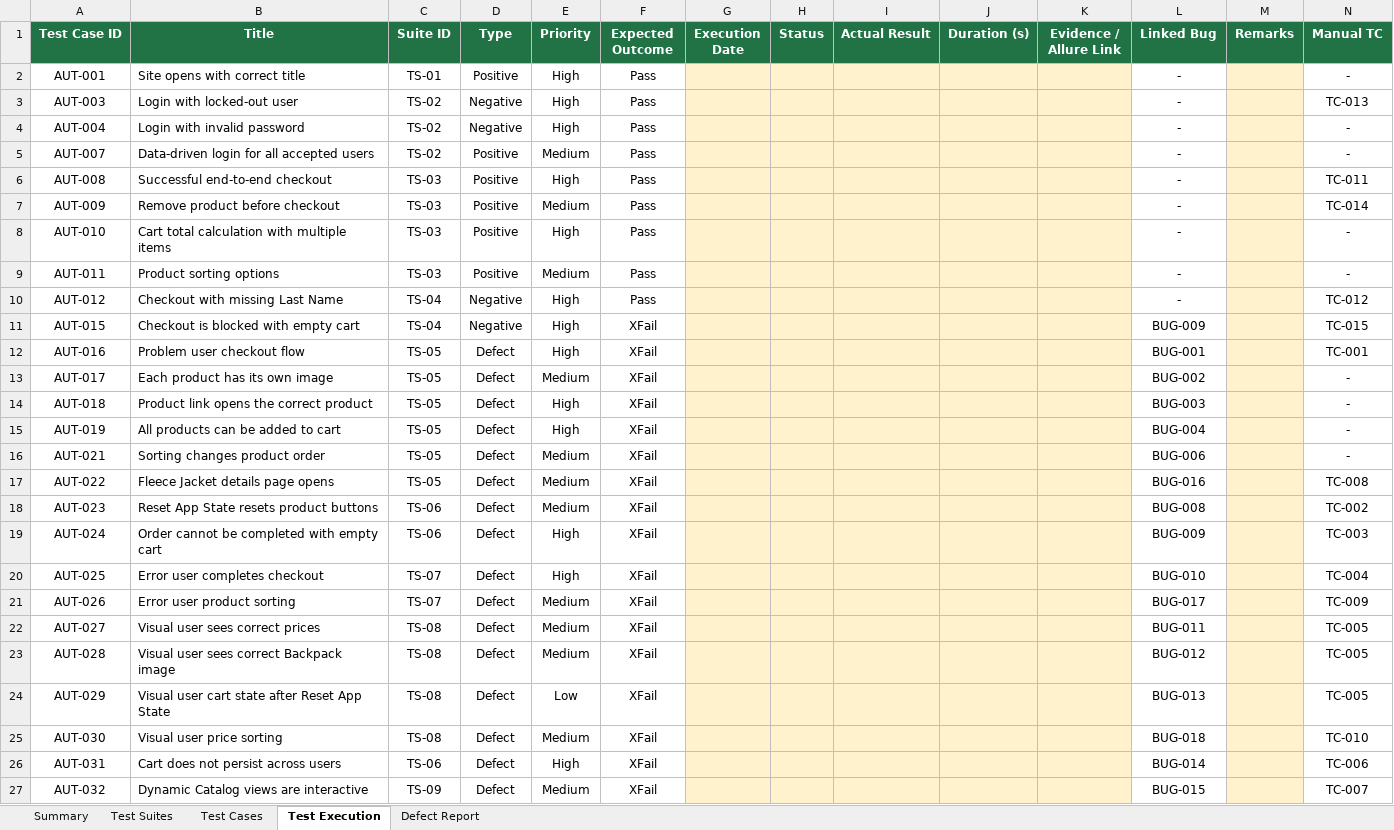
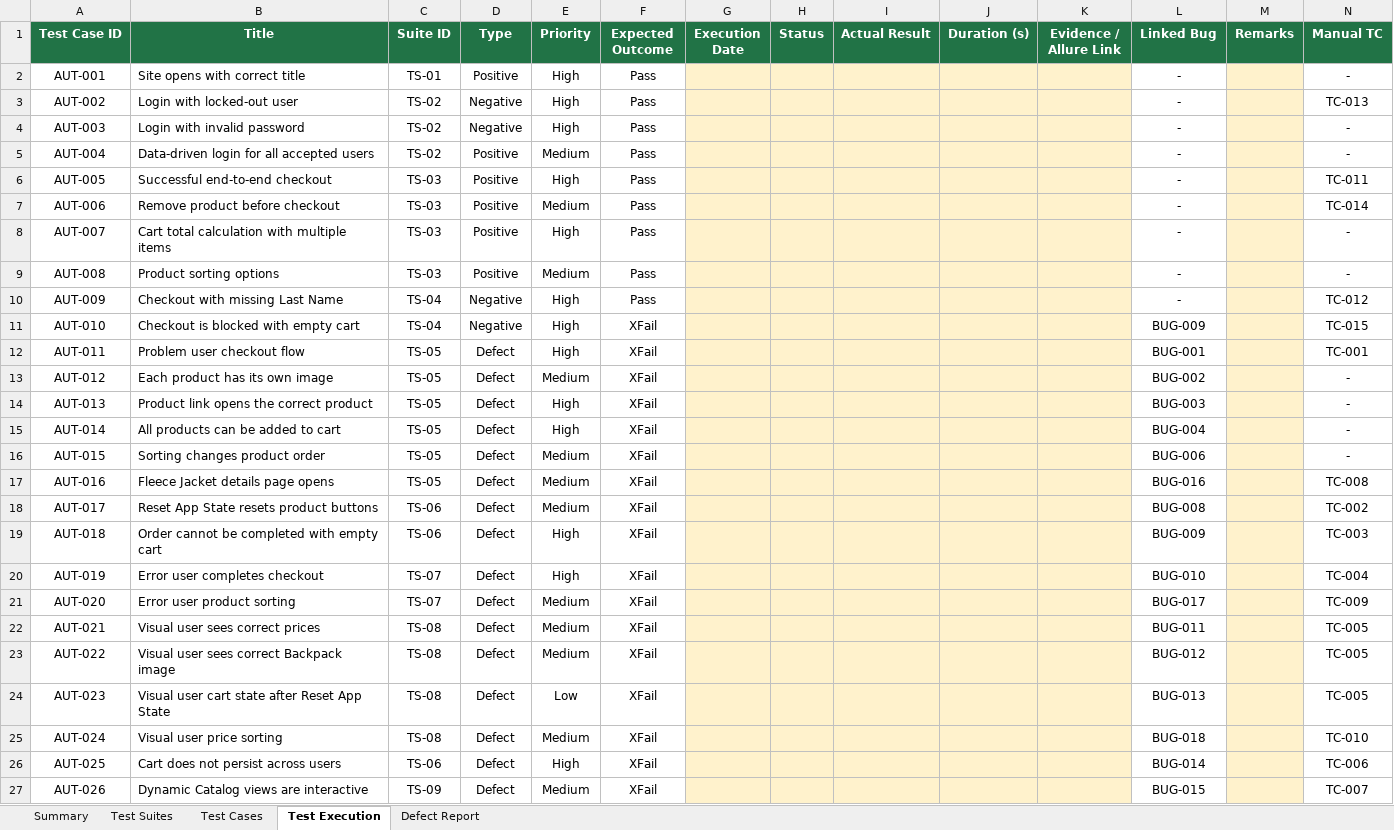
Before and after one commit to Nourn117/saucedemo-selenium-automation, an Excel workbook: docs/SauceDemo_Automation_Test_Report.xlsx, sheet Test Execution, drawn as a sheet; values as stored, in another font and other column widths than the file's, no borders; conditional formats not drawn; removed rows and columns are numbered as before the commit, all else as after; the diff names each change by its address in the sheet, - before the commit and + after, or states it on an @@ line.

Commit message:
Renumber automation test case IDs to AUT-001..AUT-026

```diff
--- a/docs/SauceDemo_Automation_Test_Report.xlsx (sheet Test Execution)
+++ b/docs/SauceDemo_Automation_Test_Report.xlsx (sheet Test Execution)
+row 3: AUT-002 | Login with locked-out user | TS-02 | Negative | High | Pass |  |  |  |  |  | - |  | TC-013
-B4 (Title): Login with locked-out user
+B4 (Title): Login with invalid password
-N4 (Manual TC): TC-013
+N4 (Manual TC): -
-B5 (Title): Login with invalid password
+B5 (Title): Data-driven login for all accepted users
-D5 (Type): Negative
+D5 (Type): Positive
-E5 (Priority): High
+E5 (Priority): Medium
-row 5: AUT-007 | Data-driven login for all accepted users | TS-02 | Positive | Medium | Pass |  |  |  |  |  | - |  | -
-A6 (Test Case ID): AUT-008
+A6 (Test Case ID): AUT-005
-A7 (Test Case ID): AUT-009
+A7 (Test Case ID): AUT-006
-A8 (Test Case ID): AUT-010
+A8 (Test Case ID): AUT-007
-A9 (Test Case ID): AUT-011
+A9 (Test Case ID): AUT-008
-A10 (Test Case ID): AUT-012
+A10 (Test Case ID): AUT-009
-A11 (Test Case ID): AUT-015
+A11 (Test Case ID): AUT-010
-A12 (Test Case ID): AUT-016
+A12 (Test Case ID): AUT-011
-A13 (Test Case ID): AUT-017
+A13 (Test Case ID): AUT-012
-A14 (Test Case ID): AUT-018
+A14 (Test Case ID): AUT-013
-A15 (Test Case ID): AUT-019
+A15 (Test Case ID): AUT-014
-A16 (Test Case ID): AUT-021
+A16 (Test Case ID): AUT-015
-A17 (Test Case ID): AUT-022
+A17 (Test Case ID): AUT-016
-A18 (Test Case ID): AUT-023
+A18 (Test Case ID): AUT-017
-A19 (Test Case ID): AUT-024
+A19 (Test Case ID): AUT-018
-A20 (Test Case ID): AUT-025
+A20 (Test Case ID): AUT-019
-A21 (Test Case ID): AUT-026
+A21 (Test Case ID): AUT-020
-A22 (Test Case ID): AUT-027
+A22 (Test Case ID): AUT-021
-A23 (Test Case ID): AUT-028
+A23 (Test Case ID): AUT-022
-A24 (Test Case ID): AUT-029
+A24 (Test Case ID): AUT-023
-A25 (Test Case ID): AUT-030
+A25 (Test Case ID): AUT-024
-A26 (Test Case ID): AUT-031
+A26 (Test Case ID): AUT-025
-A27 (Test Case ID): AUT-032
+A27 (Test Case ID): AUT-026
```
Also changed, not shown: sheet Test Cases, sheet Defect Report, sheet Test Suites.
